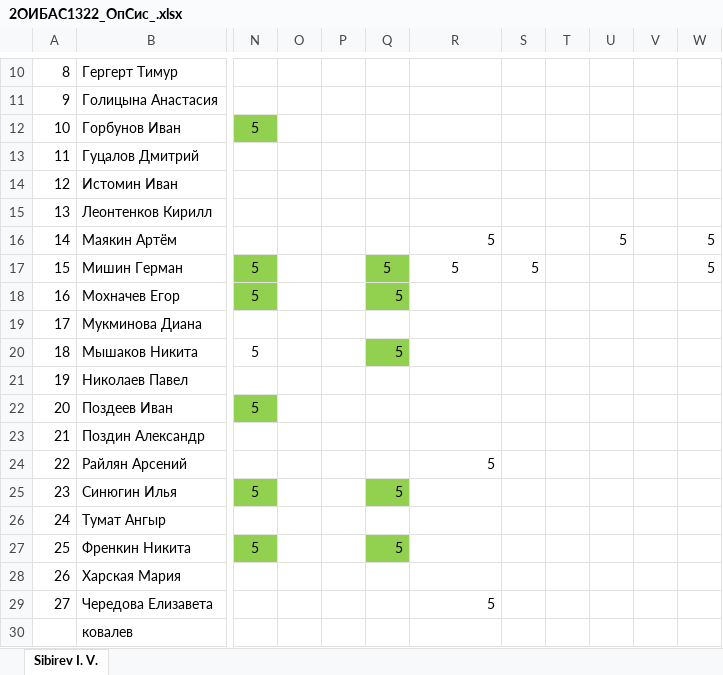
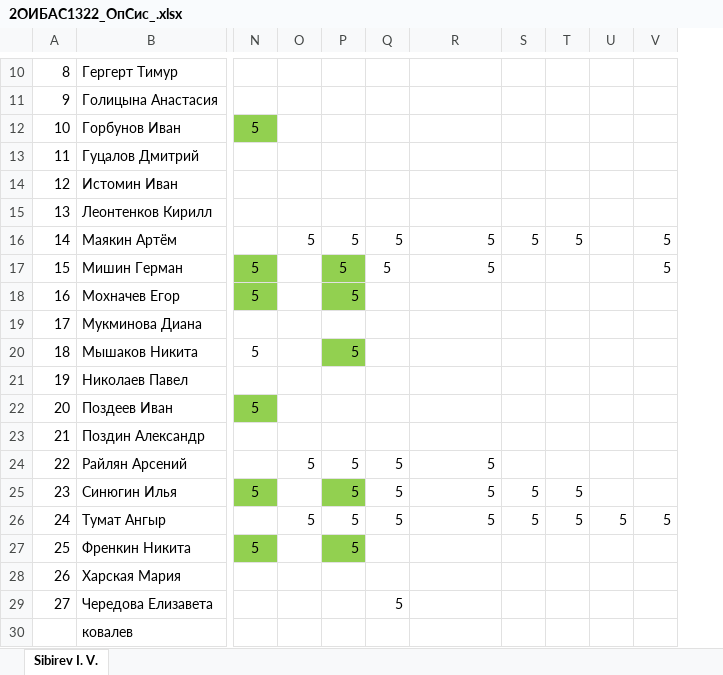
Before and after one commit to IvanSibirevV2/KipFin_Lab_2023-24_Git0, an Excel workbook: 2ОИБАС1322/2ОИБАС1322_ОпСис_.xlsx, sheet Sibirev I. V., drawn as a sheet; only a part is shown, gaps mark what is left out; values as stored, in another font and other column widths than the file's, no borders; removed rows and columns are numbered as before the commit, all else as after; the diff covers the shown part only; the diff names each change by its address in the sheet, - before the commit and + after, or states it on an @@ line.

```diff
--- a/2ОИБАС1322/2ОИБАС1322_ОпСис_.xlsx (sheet Sibirev I. V.)
+++ b/2ОИБАС1322/2ОИБАС1322_ОпСис_.xlsx (sheet Sibirev I. V.)
-column P, empty
+column P, rows 16-27: 5 | 5 | 5 |  | 5 |  |  |  | 5 | 5 | 5 | 5
-column T, empty
+column T, rows 16-26: 5 |  |  |  |  |  |  |  |  | 5 | 5
-column V, empty
-O16: (empty)
+O16: 5
-Q16: (empty)
+Q16: 5
-S16: (empty)
+S16: 5
-U16: 5
+U16: (empty)
-Q17:Q18 fill: #92D050
+Q17:Q18 fill: none
-R17 alignment: center
+R17 alignment: right
-S17: 5
+S17: (empty)
-Q18: 5
+Q18: (empty)
-Q20: 5
+Q20: (empty)
-Q20 fill: #92D050
+Q20 fill: none
-O24: (empty)
+O24: 5
-Q24: (empty)
+Q24: 5
-Q25 fill: #92D050
+Q25 fill: none
-R25:R26: (empty)
+R25:R26: 5
-S25:S26: (empty)
+S25:S26: 5
-O26: (empty)
+O26: 5
-Q26: (empty)
+Q26: 5
-U26: (empty)
+U26: 5
-V26: (empty)
+V26: 5
-Q27: 5
+Q27: (empty)
-Q27 fill: #92D050
+Q27 fill: none
-Q29: (empty)
+Q29: 5
-R29: 5
+R29: (empty)
```
Also changed, not shown: 1 added row, 1 removed row, 10 edited cells and cell formats elsewhere in this sheet, 31 other files.
